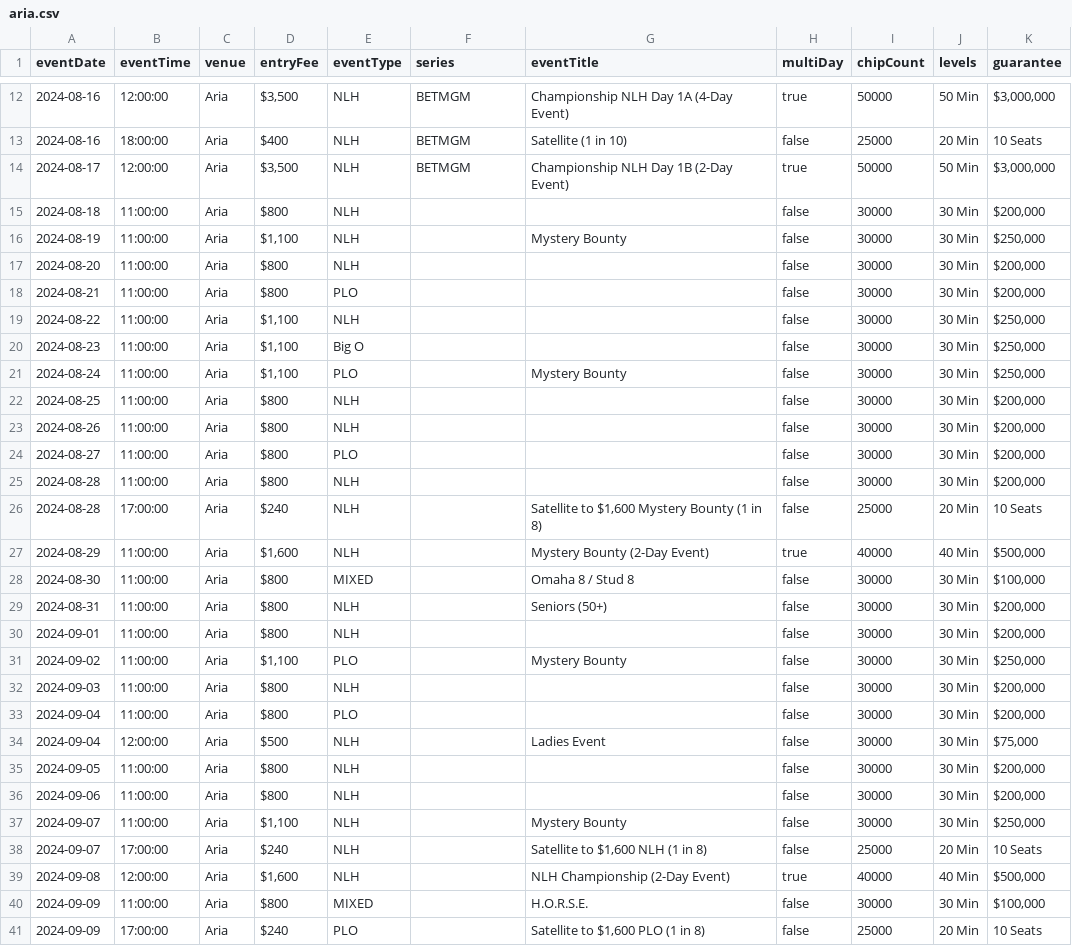
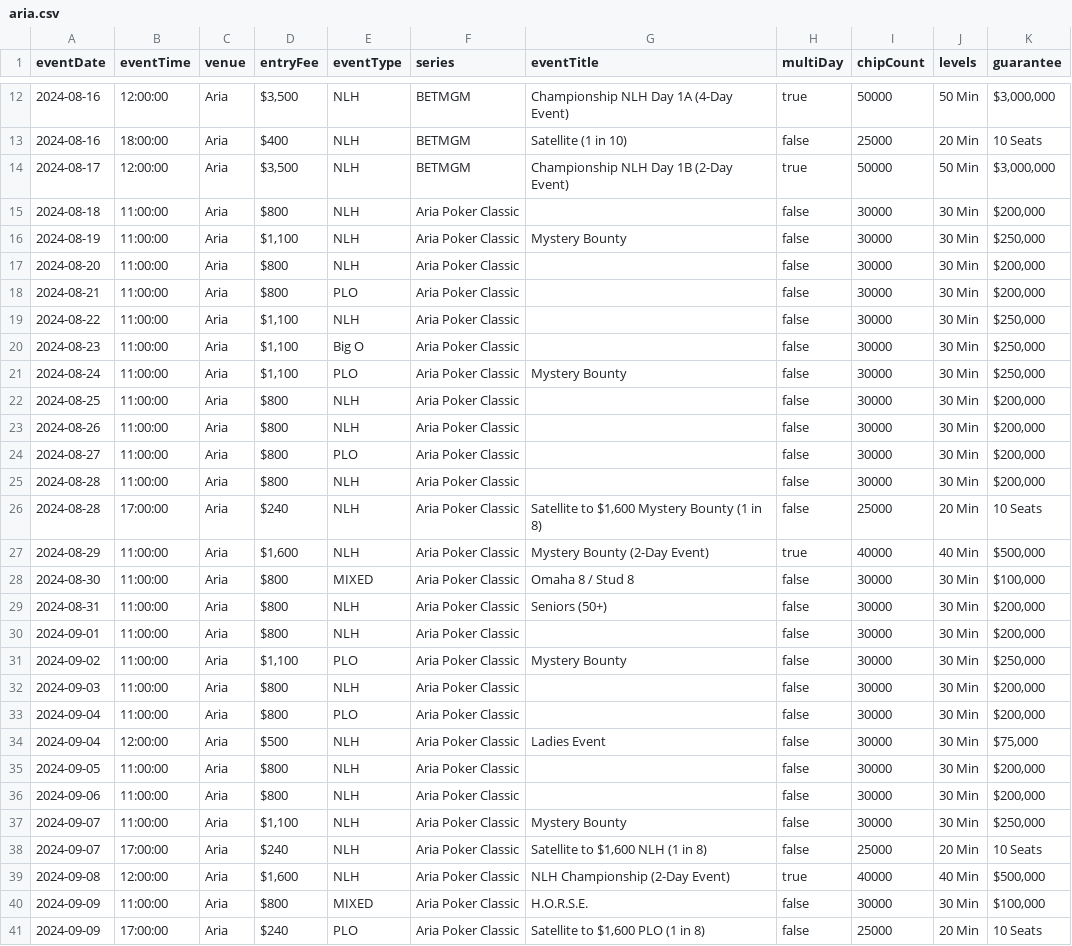
Before and after one commit to andrewhamerly/poker-pulse, a CSV file: data/aria.csv, drawn as a sheet; only a part is shown, gaps mark what is left out; the diff covers the shown part only.

Commit message:
fixed aria.csv and orleans.csv files

```diff
--- a/data/aria.csv
+++ b/data/aria.csv
@@ -14,28 +14,28 @@
 2024-08-17,12:00:00,Aria,"$3,500",NLH,BETMGM,Championship NLH Day 1B (2-Day Event),true,50000,50 Min,"$3,000,000",
-2024-08-18,11:00:00,Aria,$800 ,NLH,,,false,30000,30 Min,"$200,000",
-2024-08-19,11:00:00,Aria,"$1,100 ",NLH,,Mystery Bounty,false,30000,30 Min,"$250,000",
-2024-08-20,11:00:00,Aria,$800 ,NLH,,,false,30000,30 Min,"$200,000",
-2024-08-21,11:00:00,Aria,$800 ,PLO,,,false,30000,30 Min,"$200,000",
-2024-08-22,11:00:00,Aria,"$1,100 ",NLH,,,false,30000,30 Min,"$250,000",
-2024-08-23,11:00:00,Aria,"$1,100 ",Big O,,,false,30000,30 Min,"$250,000",
-2024-08-24,11:00:00,Aria,"$1,100 ",PLO,,Mystery Bounty,false,30000,30 Min,"$250,000",
-2024-08-25,11:00:00,Aria,$800 ,NLH,,,false,30000,30 Min,"$200,000",
-2024-08-26,11:00:00,Aria,$800 ,NLH,,,false,30000,30 Min,"$200,000",
-2024-08-27,11:00:00,Aria,$800 ,PLO,,,false,30000,30 Min,"$200,000",
-2024-08-28,11:00:00,Aria,$800 ,NLH,,,false,30000,30 Min,"$200,000",
-2024-08-28,17:00:00,Aria,$240 ,NLH,,"Satellite to $1,600 Mystery Bounty (1 in 8)",false,25000,20 Min,10 Seats,
-2024-08-29,11:00:00,Aria,"$1,600 ",NLH,,Mystery Bounty (2-Day Event),true,40000,40 Min,"$500,000",
-2024-08-30,11:00:00,Aria,$800 ,MIXED,,Omaha 8 / Stud 8,false,30000,30 Min,"$100,000",
-2024-08-31,11:00:00,Aria,$800 ,NLH,,Seniors (50+),false,30000,30 Min,"$200,000",
-2024-09-01,11:00:00,Aria,$800 ,NLH,,,false,30000,30 Min,"$200,000",
-2024-09-02,11:00:00,Aria,"$1,100 ",PLO,,Mystery Bounty,false,30000,30 Min,"$250,000",
-2024-09-03,11:00:00,Aria,$800 ,NLH,,,false,30000,30 Min,"$200,000",
-2024-09-04,11:00:00,Aria,$800 ,PLO,,,false,30000,30 Min,"$200,000",
-2024-09-04,12:00:00,Aria,$500 ,NLH,,Ladies Event,false,30000,30 Min,"$75,000",
-2024-09-05,11:00:00,Aria,$800 ,NLH,,,false,30000,30 Min,"$200,000",
-2024-09-06,11:00:00,Aria,$800 ,NLH,,,false,30000,30 Min,"$200,000",
-2024-09-07,11:00:00,Aria,"$1,100",NLH,,Mystery Bounty,false,30000,30 Min,"$250,000",
-2024-09-07,17:00:00,Aria,$240,NLH,,"Satellite to $1,600 NLH (1 in 8)",false,25000,20 Min,10 Seats,
-2024-09-08,12:00:00,Aria,"$1,600",NLH,,NLH Championship (2-Day Event),true,40000,40 Min,"$500,000",
-2024-09-09,11:00:00,Aria,$800 ,MIXED,,H.O.R.S.E.,false,30000,30 Min,"$100,000",
-2024-09-09,17:00:00,Aria,$240 ,PLO,,"Satellite to $1,600 PLO (1 in 8)",false,25000,20 Min,10 Seats,
+2024-08-18,11:00:00,Aria,$800 ,NLH,Aria Poker Classic,,false,30000,30 Min,"$200,000",
+2024-08-19,11:00:00,Aria,"$1,100 ",NLH,Aria Poker Classic,Mystery Bounty,false,30000,30 Min,"$250,000",
+2024-08-20,11:00:00,Aria,$800 ,NLH,Aria Poker Classic,,false,30000,30 Min,"$200,000",
+2024-08-21,11:00:00,Aria,$800 ,PLO,Aria Poker Classic,,false,30000,30 Min,"$200,000",
+2024-08-22,11:00:00,Aria,"$1,100 ",NLH,Aria Poker Classic,,false,30000,30 Min,"$250,000",
+2024-08-23,11:00:00,Aria,"$1,100 ",Big O,Aria Poker Classic,,false,30000,30 Min,"$250,000",
+2024-08-24,11:00:00,Aria,"$1,100 ",PLO,Aria Poker Classic,Mystery Bounty,false,30000,30 Min,"$250,000",
+2024-08-25,11:00:00,Aria,$800 ,NLH,Aria Poker Classic,,false,30000,30 Min,"$200,000",
+2024-08-26,11:00:00,Aria,$800 ,NLH,Aria Poker Classic,,false,30000,30 Min,"$200,000",
+2024-08-27,11:00:00,Aria,$800 ,PLO,Aria Poker Classic,,false,30000,30 Min,"$200,000",
+2024-08-28,11:00:00,Aria,$800 ,NLH,Aria Poker Classic,,false,30000,30 Min,"$200,000",
+2024-08-28,17:00:00,Aria,$240 ,NLH,Aria Poker Classic,"Satellite to $1,600 Mystery Bounty (1 in 8)",false,25000,20 Min,10 Seats,
+2024-08-29,11:00:00,Aria,"$1,600 ",NLH,Aria Poker Classic,Mystery Bounty (2-Day Event),true,40000,40 Min,"$500,000",
+2024-08-30,11:00:00,Aria,$800 ,MIXED,Aria Poker Classic,Omaha 8 / Stud 8,false,30000,30 Min,"$100,000",
+2024-08-31,11:00:00,Aria,$800 ,NLH,Aria Poker Classic,Seniors (50+),false,30000,30 Min,"$200,000",
+2024-09-01,11:00:00,Aria,$800 ,NLH,Aria Poker Classic,,false,30000,30 Min,"$200,000",
+2024-09-02,11:00:00,Aria,"$1,100 ",PLO,Aria Poker Classic,Mystery Bounty,false,30000,30 Min,"$250,000",
+2024-09-03,11:00:00,Aria,$800 ,NLH,Aria Poker Classic,,false,30000,30 Min,"$200,000",
+2024-09-04,11:00:00,Aria,$800 ,PLO,Aria Poker Classic,,false,30000,30 Min,"$200,000",
+2024-09-04,12:00:00,Aria,$500 ,NLH,Aria Poker Classic,Ladies Event,false,30000,30 Min,"$75,000",
+2024-09-05,11:00:00,Aria,$800 ,NLH,Aria Poker Classic,,false,30000,30 Min,"$200,000",
+2024-09-06,11:00:00,Aria,$800 ,NLH,Aria Poker Classic,,false,30000,30 Min,"$200,000",
+2024-09-07,11:00:00,Aria,"$1,100",NLH,Aria Poker Classic,Mystery Bounty,false,30000,30 Min,"$250,000",
+2024-09-07,17:00:00,Aria,$240,NLH,Aria Poker Classic,"Satellite to $1,600 NLH (1 in 8)",false,25000,20 Min,10 Seats,
+2024-09-08,12:00:00,Aria,"$1,600",NLH,Aria Poker Classic,NLH Championship (2-Day Event),true,40000,40 Min,"$500,000",
+2024-09-09,11:00:00,Aria,$800 ,MIXED,Aria Poker Classic,H.O.R.S.E.,false,30000,30 Min,"$100,000",
+2024-09-09,17:00:00,Aria,$240 ,PLO,Aria Poker Classic,"Satellite to $1,600 PLO (1 in 8)",false,25000,20 Min,10 Seats,
```
Also changed, not shown: 19 edited cells elsewhere in this file, data/orleans.csv, 1 other file.
